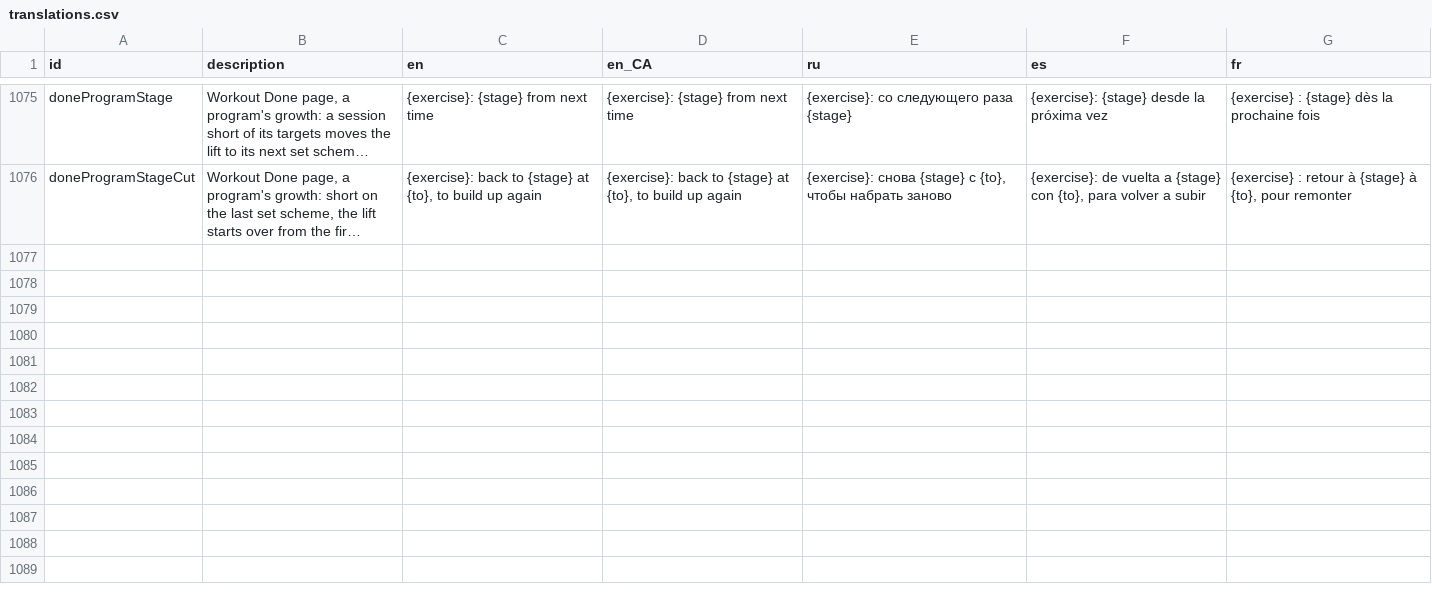
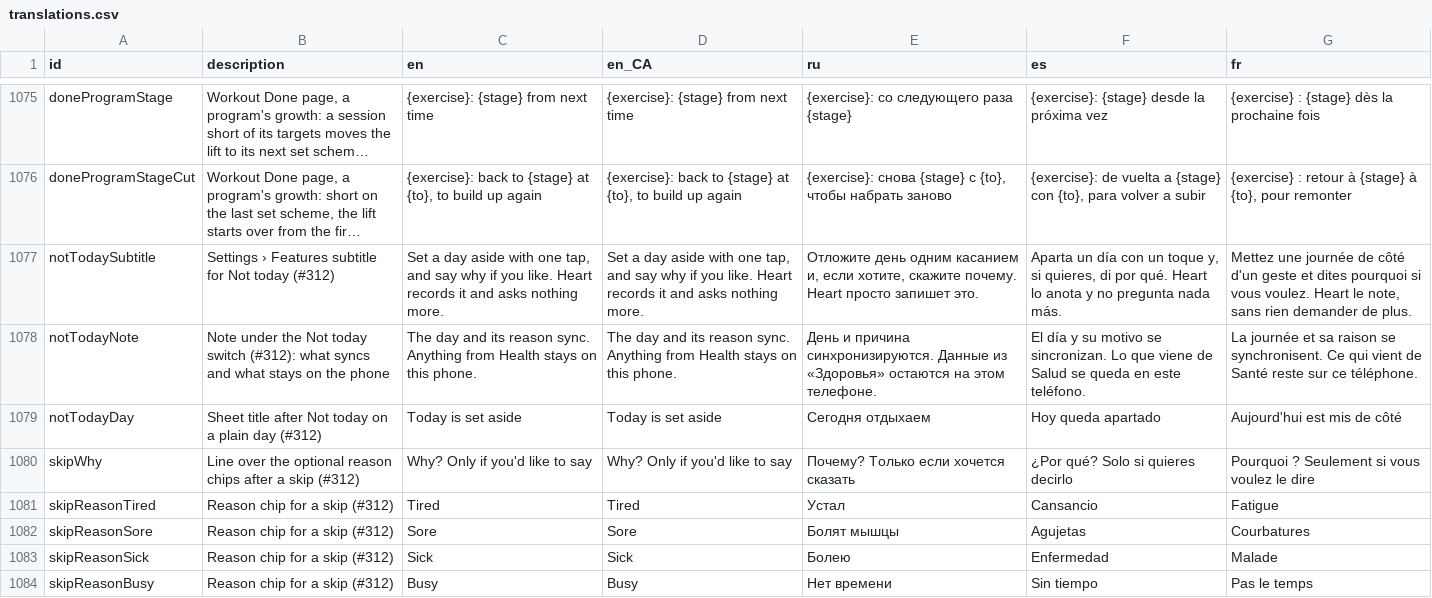
Before and after one commit to kit-g/heart-of-yours, a CSV file: shared/heart_language/scripts/translations.csv, drawn as a sheet; only a part is shown, gaps mark what is left out; long unchanged cells end in …; the diff covers the shown part only; the diff names each change by its address in the sheet, - before the commit and + after, or states it on an @@ line.

```diff
--- a/shared/heart_language/scripts/translations.csv
+++ b/shared/heart_language/scripts/translations.csv
+row 1077: notTodaySubtitle | Settings › Features subtitle for Not today (#312) | Set a day aside with one tap, and say why if you like. Heart records it and asks nothing more. | Set a day aside with one tap, and say why if you like. Heart records it and asks nothing more. | Отложите день одним касанием и, если хотите, скажите почему. Heart просто запишет это. | Aparta un día con un toque y, si quieres, di por qué. Heart lo anota y no pregunta nada más. | Mettez une journée de côté d'un geste et dites pourquoi si vous voulez. Heart le note, sans rien demander de plus.
+row 1078: notTodayNote | Note under the Not today switch (#312): what syncs and what stays on the phone | The day and its reason sync. Anything from Health stays on this phone. | The day and its reason sync. Anything from Health stays on this phone. | День и причина синхронизируются. Данные из «Здоровья» остаются на этом телефоне. | El día y su motivo se sincronizan. Lo que viene de Salud se queda en este teléfono. | La journée et sa raison se synchronisent. Ce qui vient de Santé reste sur ce téléphone.
+row 1079: notTodayDay | Sheet title after Not today on a plain day (#312) | Today is set aside | Today is set aside | Сегодня отдыхаем | Hoy queda apartado | Aujourd'hui est mis de côté
+row 1080: skipWhy | Line over the optional reason chips after a skip (#312) | Why? Only if you'd like to say | Why? Only if you'd like to say | Почему? Только если хочется сказать | ¿Por qué? Solo si quieres decirlo | Pourquoi ? Seulement si vous voulez le dire
+row 1081: skipReasonTired | Reason chip for a skip (#312) | Tired | Tired | Устал | Cansancio | Fatigue
+row 1082: skipReasonSore | Reason chip for a skip (#312) | Sore | Sore | Болят мышцы | Agujetas | Courbatures
+row 1083: skipReasonSick | Reason chip for a skip (#312) | Sick | Sick | Болею | Enfermedad | Malade
+row 1084: skipReasonBusy | Reason chip for a skip (#312) | Busy | Busy | Нет времени | Sin tiempo | Pas le temps
```
Also changed, not shown: 7 added rows elsewhere in this file, 1 other file.
